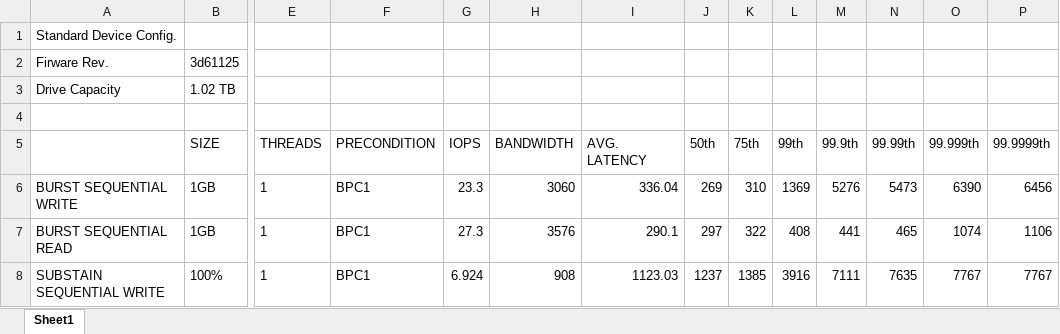
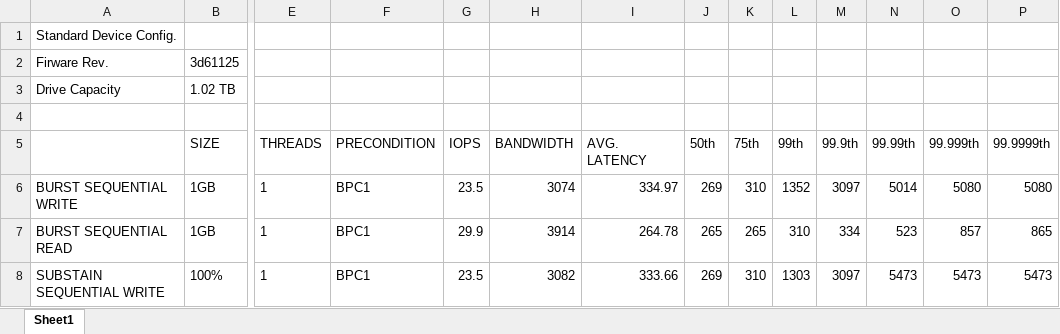
Before and after one commit to AkashKumarSingh11032001/Performance_Benchmark_Automaton, an Excel workbook: write_data.xlsx, sheet Sheet1, drawn as a sheet; only a part is shown, gaps mark what is left out; values as stored, in another font and other column widths than the file's, no borders; the diff covers the shown part only; the diff names each change by its address in the sheet, - before the commit and + after, or states it on an @@ line.

```diff
--- a/write_data.xlsx (sheet Sheet1)
+++ b/write_data.xlsx (sheet Sheet1)
-G6 (IOPS): 23.3
+G6 (IOPS): 23.5
-H6 (BANDWIDTH): 3060
+H6 (BANDWIDTH): 3074
-I6 (AVG. LATENCY): 336.04
+I6 (AVG. LATENCY): 334.97
-L6 (99th): 1369
+L6 (99th): 1352
-M6 (99.9th): 5276
+M6 (99.9th): 3097
-N6 (99.99th): 5473
+N6 (99.99th): 5014
-O6 (99.999th): 6390
+O6 (99.999th): 5080
-P6 (99.9999th): 6456
+P6 (99.9999th): 5080
-G7 (IOPS): 27.3
+G7 (IOPS): 29.9
-H7 (BANDWIDTH): 3576
+H7 (BANDWIDTH): 3914
-I7 (AVG. LATENCY): 290.1
+I7 (AVG. LATENCY): 264.78
-J7 (50th): 297
+J7 (50th): 265
-K7 (75th): 322
+K7 (75th): 265
-L7 (99th): 408
+L7 (99th): 310
-M7 (99.9th): 441
+M7 (99.9th): 334
-N7 (99.99th): 465
+N7 (99.99th): 523
-O7 (99.999th): 1074
+O7 (99.999th): 857
-P7 (99.9999th): 1106
+P7 (99.9999th): 865
-G8 (IOPS): 6.924
+G8 (IOPS): 23.5
-H8 (BANDWIDTH): 908
+H8 (BANDWIDTH): 3082
-I8 (AVG. LATENCY): 1123.03
+I8 (AVG. LATENCY): 333.66
-J8 (50th): 1237
+J8 (50th): 269
-K8 (75th): 1385
+K8 (75th): 310
-L8 (99th): 3916
+L8 (99th): 1303
-M8 (99.9th): 7111
+M8 (99.9th): 3097
-N8 (99.99th): 7635
+N8 (99.99th): 5473
-O8 (99.999th): 7767
+O8 (99.999th): 5473
-P8 (99.9999th): 7767
+P8 (99.9999th): 5473
```
Also changed, not shown: 48 edited cells elsewhere in this sheet, 10 other files.
